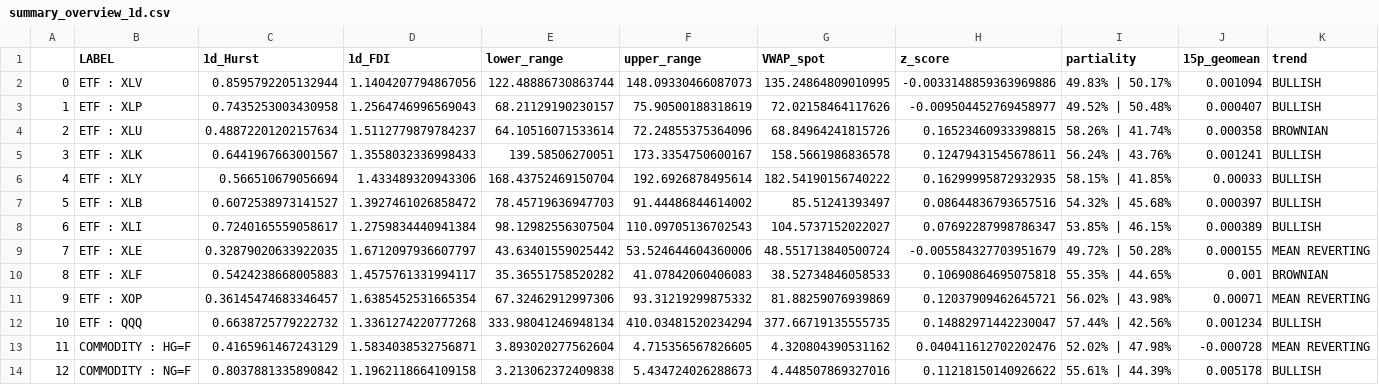
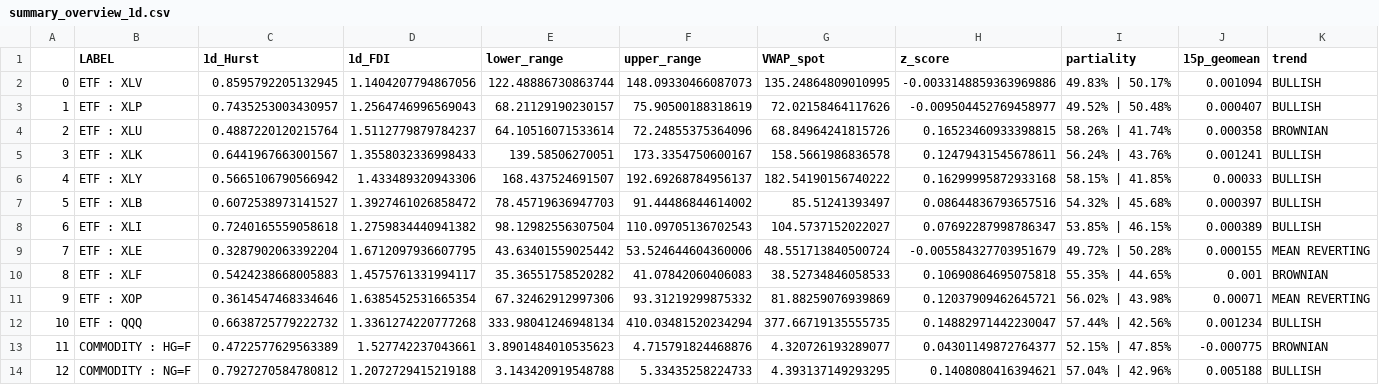
Before and after one commit to jefferygao1984/METIS_IDS_PROJECT, a CSV file: summary_overview_1d.csv, drawn as a sheet; only a part is shown; the diff covers the shown part only.

```diff
--- a/summary_overview_1d.csv
+++ b/summary_overview_1d.csv
@@ -1,14 +1,14 @@
 ,LABEL,1d_Hurst,1d_FDI,lower_range,upper_range,VWAP_spot,z_score,partiality,15p_geomean,trend
-0,ETF : XLV,0.8595792205132944,1.1404207794867056,122.48886730863744,148.09330466087073,135.24864809010995,-0.0033148859363969886,49.83% | 50.17%,0.001094,BULLISH
-1,ETF : XLP,0.7435253003430958,1.2564746996569043,68.21129190230157,75.90500188318619,72.02158464117626,-0.009504452769458977,49.52% | 50.48%,0.000407,BULLISH
-2,ETF : XLU,0.48872201202157634,1.5112779879784237,64.10516071533614,72.24855375364096,68.84964241815726,0.16523460933398815,58.26% | 41.74%,0.000358,BROWNIAN
+0,ETF : XLV,0.8595792205132945,1.1404207794867056,122.48886730863744,148.09330466087073,135.24864809010995,-0.0033148859363969886,49.83% | 50.17%,0.001094,BULLISH
+1,ETF : XLP,0.7435253003430957,1.2564746996569043,68.21129190230157,75.90500188318619,72.02158464117626,-0.009504452769458977,49.52% | 50.48%,0.000407,BULLISH
+2,ETF : XLU,0.4887220120215764,1.5112779879784237,64.10516071533614,72.24855375364096,68.84964241815726,0.16523460933398815,58.26% | 41.74%,0.000358,BROWNIAN
 3,ETF : XLK,0.6441967663001567,1.3558032336998433,139.58506270051,173.3354750600167,158.5661986836578,0.12479431545678611,56.24% | 43.76%,0.001241,BULLISH
-4,ETF : XLY,0.566510679056694,1.433489320943306,168.43752469150704,192.6926878495614,182.54190156740222,0.16299995872932935,58.15% | 41.85%,0.00033,BULLISH
+4,ETF : XLY,0.5665106790566942,1.433489320943306,168.437524691507,192.69268784956137,182.54190156740222,0.16299995872933168,58.15% | 41.85%,0.00033,BULLISH
 5,ETF : XLB,0.6072538973141527,1.3927461026858472,78.45719636947703,91.44486844614002,85.51241393497,0.08644836793657516,54.32% | 45.68%,0.000397,BULLISH
-6,ETF : XLI,0.7240165559058617,1.2759834440941384,98.12982556307504,110.09705136702543,104.5737152022027,0.07692287998786347,53.85% | 46.15%,0.000389,BULLISH
-7,ETF : XLE,0.32879020633922035,1.6712097936607797,43.63401559025442,53.524644604360006,48.551713840500724,-0.005584327703951679,49.72% | 50.28%,0.000155,MEAN REVERTING
+6,ETF : XLI,0.7240165559058618,1.2759834440941382,98.12982556307504,110.09705136702543,104.5737152022027,0.07692287998786347,53.85% | 46.15%,0.000389,BULLISH
+7,ETF : XLE,0.3287902063392204,1.6712097936607795,43.63401559025442,53.524644604360006,48.551713840500724,-0.005584327703951679,49.72% | 50.28%,0.000155,MEAN REVERTING
 8,ETF : XLF,0.5424238668005883,1.4575761331994117,35.36551758520282,41.07842060406083,38.52734846058533,0.10690864695075818,55.35% | 44.65%,0.001,BROWNIAN
-9,ETF : XOP,0.36145474683346457,1.6385452531665354,67.32462912997306,93.31219299875332,81.88259076939869,0.12037909462645721,56.02% | 43.98%,0.00071,MEAN REVERTING
+9,ETF : XOP,0.3614547468334646,1.6385452531665354,67.32462912997306,93.31219299875332,81.88259076939869,0.12037909462645721,56.02% | 43.98%,0.00071,MEAN REVERTING
 10,ETF : QQQ,0.6638725779222732,1.3361274220777268,333.98041246948134,410.03481520234294,377.66719135555735,0.14882971442230047,57.44% | 42.56%,0.001234,BULLISH
-11,COMMODITY : HG=F,0.4165961467243129,1.5834038532756871,3.893020277562604,4.715356567826605,4.320804390531162,0.040411612702202476,52.02% | 47.98%,-0.000728,MEAN REVERTING
-12,COMMODITY : NG=F,0.8037881335890842,1.1962118664109158,3.213062372409838,5.434724026288673,4.448507869327016,0.11218150140926622,55.61% | 44.39%,0.005178,BULLISH
+11,COMMODITY : HG=F,0.4722577629563389,1.527742237043661,3.8901484010535623,4.715791824468876,4.320726193289077,0.04301149872764377,52.15% | 47.85%,-0.000775,BROWNIAN
+12,COMMODITY : NG=F,0.7927270584780812,1.2072729415219188,3.143420919548788,5.33435258224733,4.393137149293295,0.1408080416394621,57.04% | 42.96%,0.005188,BULLISH
```
Also changed, not shown: 100 edited cells elsewhere in this file, data_combined_daily_VWAP_refactored.csv, quad_probs.csv, 5 other files.
